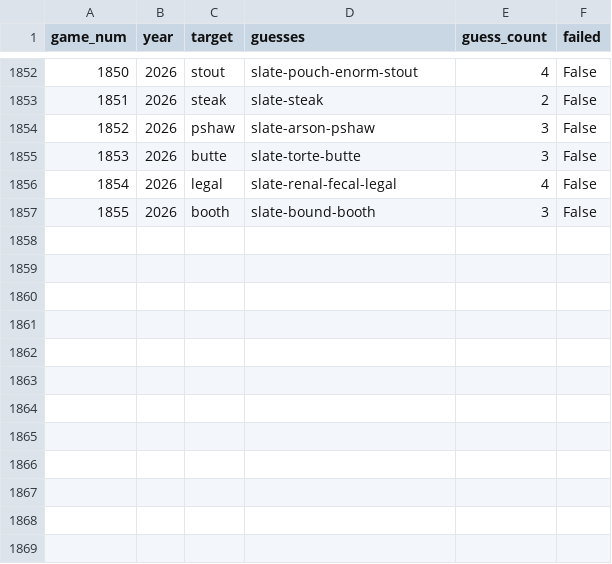
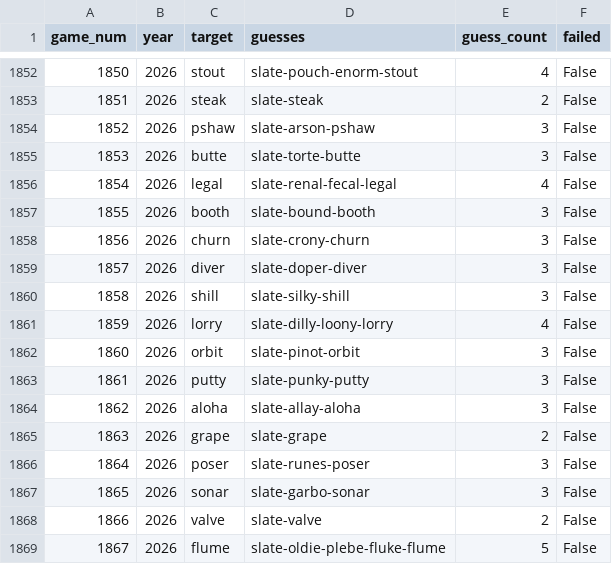
Before and after one commit to e-407/WordleBot, a CSV file: data/bot5_chronological_results_2.csv, drawn as a sheet; only a part is shown, gaps mark what is left out.

```diff
--- a/data/bot5_chronological_results_2.csv
+++ b/data/bot5_chronological_results_2.csv
@@ -1857 +1857,13 @@ game_num,year,target,guesses,guess_count,failed
 1855,2026,booth,slate-bound-booth,3,False
+1856,2026,churn,slate-crony-churn,3,False
+1857,2026,diver,slate-doper-diver,3,False
+1858,2026,shill,slate-silky-shill,3,False
+1859,2026,lorry,slate-dilly-loony-lorry,4,False
+1860,2026,orbit,slate-pinot-orbit,3,False
+1861,2026,putty,slate-punky-putty,3,False
+1862,2026,aloha,slate-allay-aloha,3,False
+1863,2026,grape,slate-grape,2,False
+1864,2026,poser,slate-runes-poser,3,False
+1865,2026,sonar,slate-garbo-sonar,3,False
+1866,2026,valve,slate-valve,2,False
+1867,2026,flume,slate-oldie-plebe-fluke-flume,5,False
```
Also changed, not shown: data/bot5_chronological_results.csv, data/bot6_chronological_results.csv, 8 other files.
